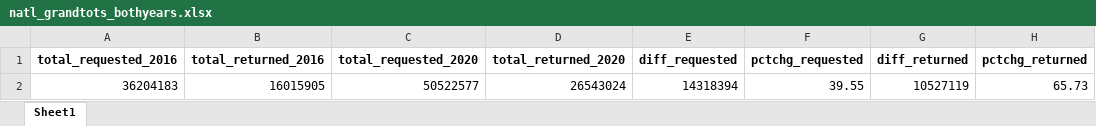
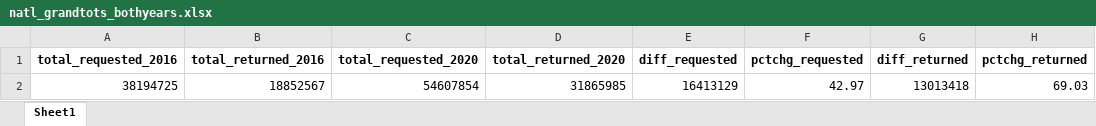
Before and after one commit to amkessler/earlyvoting_election2020, an Excel workbook: output/natl_grandtots_bothyears.xlsx, sheet Sheet1, drawn as a sheet; values as stored, in another font and other column widths than the file's, no borders; removed rows and columns are numbered as before the commit, all else as after; the diff names each change by its address in the sheet, - before the commit and + after, or states it on an @@ line.

```diff
--- a/output/natl_grandtots_bothyears.xlsx (sheet Sheet1)
+++ b/output/natl_grandtots_bothyears.xlsx (sheet Sheet1)
-row 2: 36204183 | 16015905 | 50522577 | 26543024 | 14318394 | 39.55 | 10527119 | 65.73
+row 2: 38194725 | 18852567 | 54607854 | 31865985 | 16413129 | 42.97 | 13013418 | 69.03
```
Also changed, not shown: output/county_grandtots_bothyears.xlsx, output/state_grandtots_bothyears.xlsx, 3 other files.
